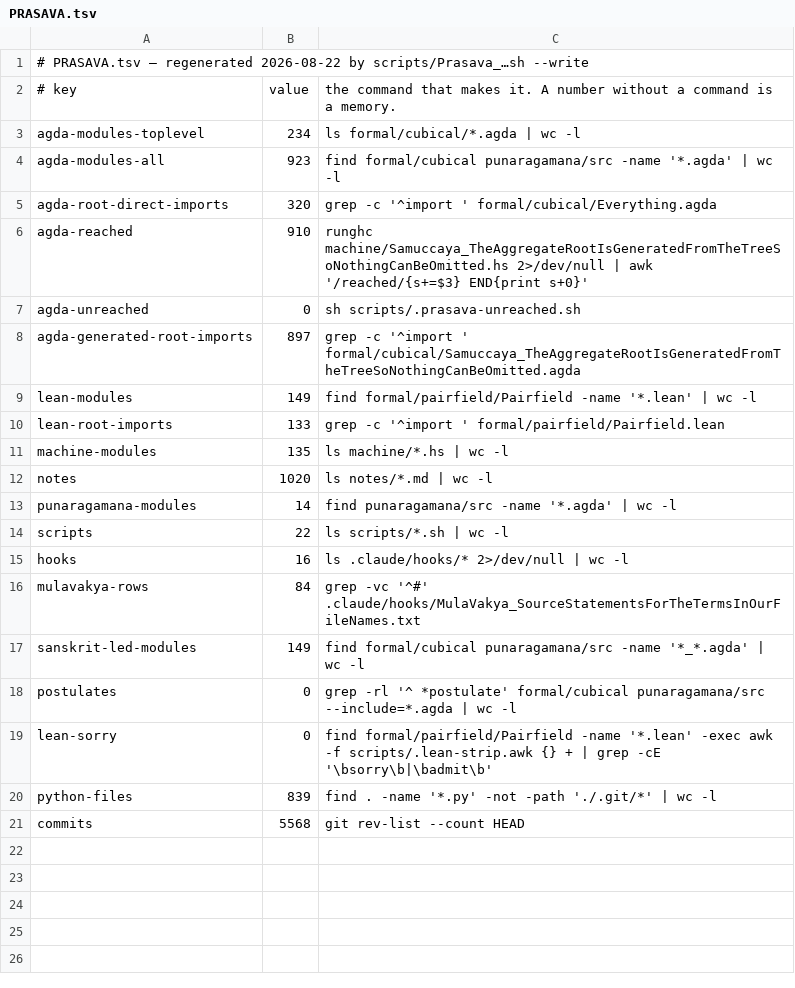
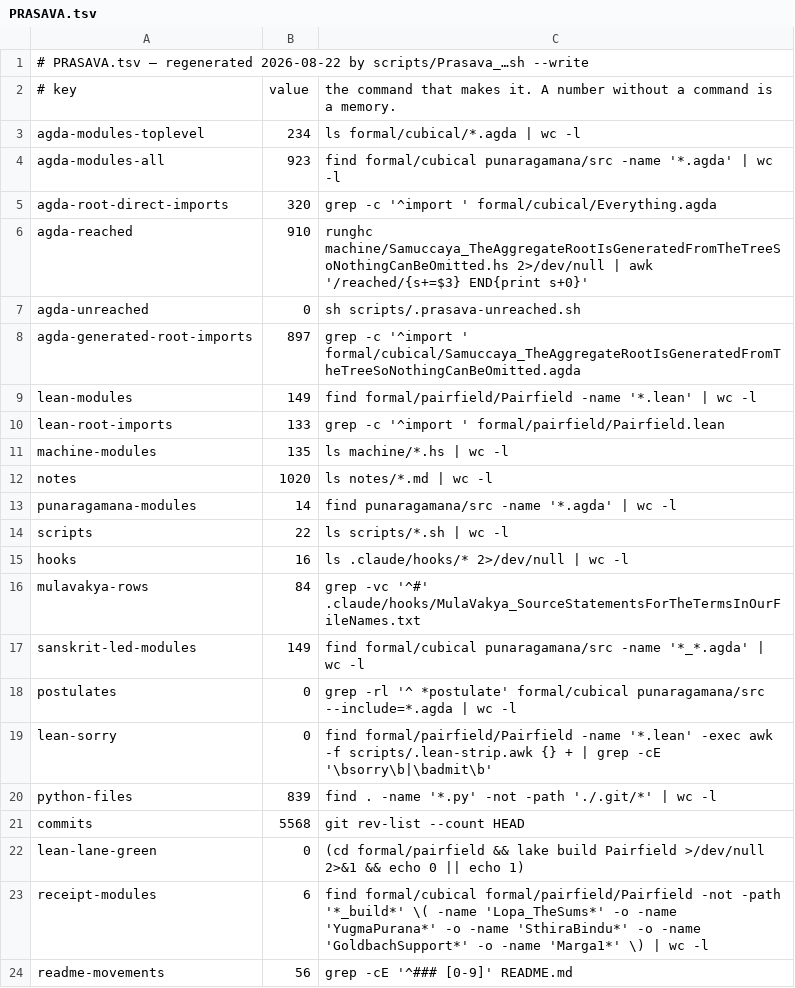
Before and after one commit to avikj/metacircular-interaction-prototype, a TSV file: PRASAVA.tsv, drawn as a sheet; the diff names each change by its address in the sheet, - before the commit and + after, or states it on an @@ line.

```diff
--- a/PRASAVA.tsv
+++ b/PRASAVA.tsv
+row 22: lean-lane-green | 0 | (cd formal/pairfield && lake build Pairfield >/dev/null 2>&1 && echo 0 || echo 1)
+row 23: receipt-modules | 6 | find formal/cubical formal/pairfield/Pairfield -not -path '*_build*' \( -name 'Lopa_TheSums*' -o -name 'YugmaPurana*' -o -name 'SthiraBindu*' -o -name 'GoldbachSupport*' -o -name 'Marga1*' \) | wc -l
+row 24: readme-movements | 56 | grep -cE '^### [0-9]' README.md
```
Also changed, not shown: 3 other files.
